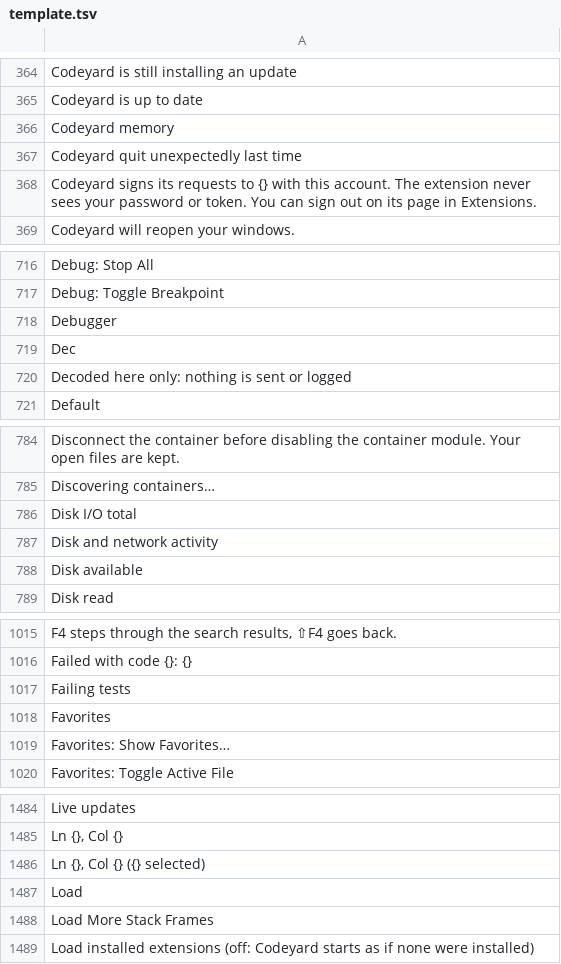
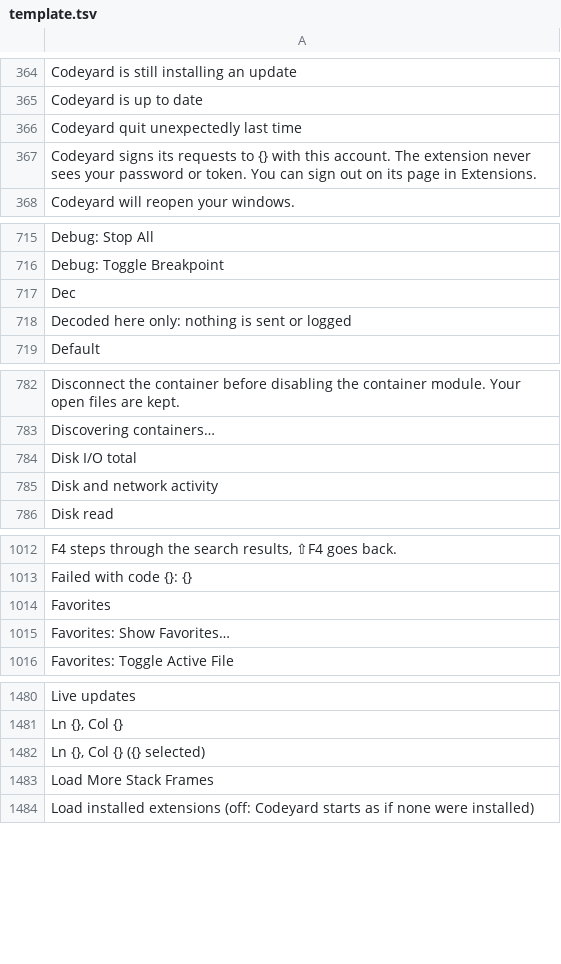
Before and after one commit to doancan/codeyard, a TSV file: crates/app/locales/template.tsv, drawn as a sheet; only a part is shown, gaps mark what is left out; the diff covers the shown part only.

```diff
--- a/crates/app/locales/template.tsv
+++ b/crates/app/locales/template.tsv
@@ -365,3 +365,2 @@ Codeyard is still installing an update
 Codeyard is up to date	
-Codeyard memory	
 Codeyard quit unexpectedly last time	
@@ -717,3 +716,2 @@ Debug: Stop All
 Debug: Toggle Breakpoint	
-Debugger	
 Dec	
@@ -787,3 +785,2 @@ Disk I/O total
 Disk and network activity	
-Disk available	
 Disk read	
@@ -1016,3 +1013,2 @@ F4 steps through the search results, ⇧F4 goes back.
 Failed with code {}: {}	
-Failing tests	
 Favorites	
@@ -1486,3 +1482,2 @@ Ln {}, Col {}
 Ln {}, Col {} ({} selected)	
-Load	
 Load More Stack Frames	
```
Also changed, not shown: 5 removed rows elsewhere in this file, crates/app/locales/tr.tsv, 18 other files.
